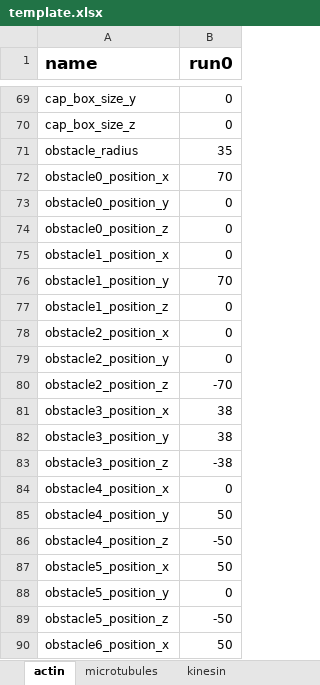
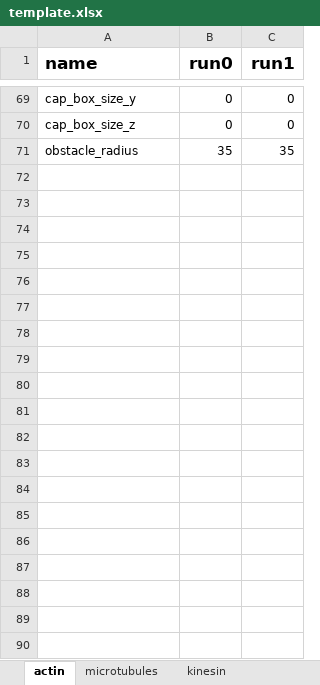
Before and after one commit to simularium/simularium-models-util, an Excel workbook: examples/actin/template.xlsx, sheet actin, drawn as a sheet; only a part is shown, gaps mark what is left out; values as stored, in another font and other column widths than the file's, no borders; removed rows and columns are numbered as before the commit, all else as after; the diff covers the shown part only; the diff names each change by its address in the sheet, - before the commit and + after, or states it on an @@ line.

```diff
--- a/examples/actin/template.xlsx (sheet actin)
+++ b/examples/actin/template.xlsx (sheet actin)
+column C (run1), rows 69-71: 0 | 0 | 35
-row 72: obstacle0_position_x | 70
-row 73: obstacle0_position_y | 0
-row 74: obstacle0_position_z | 0
-row 75: obstacle1_position_x | 0
-row 76: obstacle1_position_y | 70
-row 77: obstacle1_position_z | 0
-row 78: obstacle2_position_x | 0
-row 79: obstacle2_position_y | 0
-row 80: obstacle2_position_z | -70
-row 81: obstacle3_position_x | 38
-row 82: obstacle3_position_y | 38
-row 83: obstacle3_position_z | -38
-row 84: obstacle4_position_x | 0
-row 85: obstacle4_position_y | 50
-row 86: obstacle4_position_z | -50
-row 87: obstacle5_position_x | 50
-row 88: obstacle5_position_y | 0
-row 89: obstacle5_position_z | -50
-row 90: obstacle6_position_x | 50
```
Also changed, not shown: 32 removed rows and 1 edited cell elsewhere in this sheet, 3 other files.
